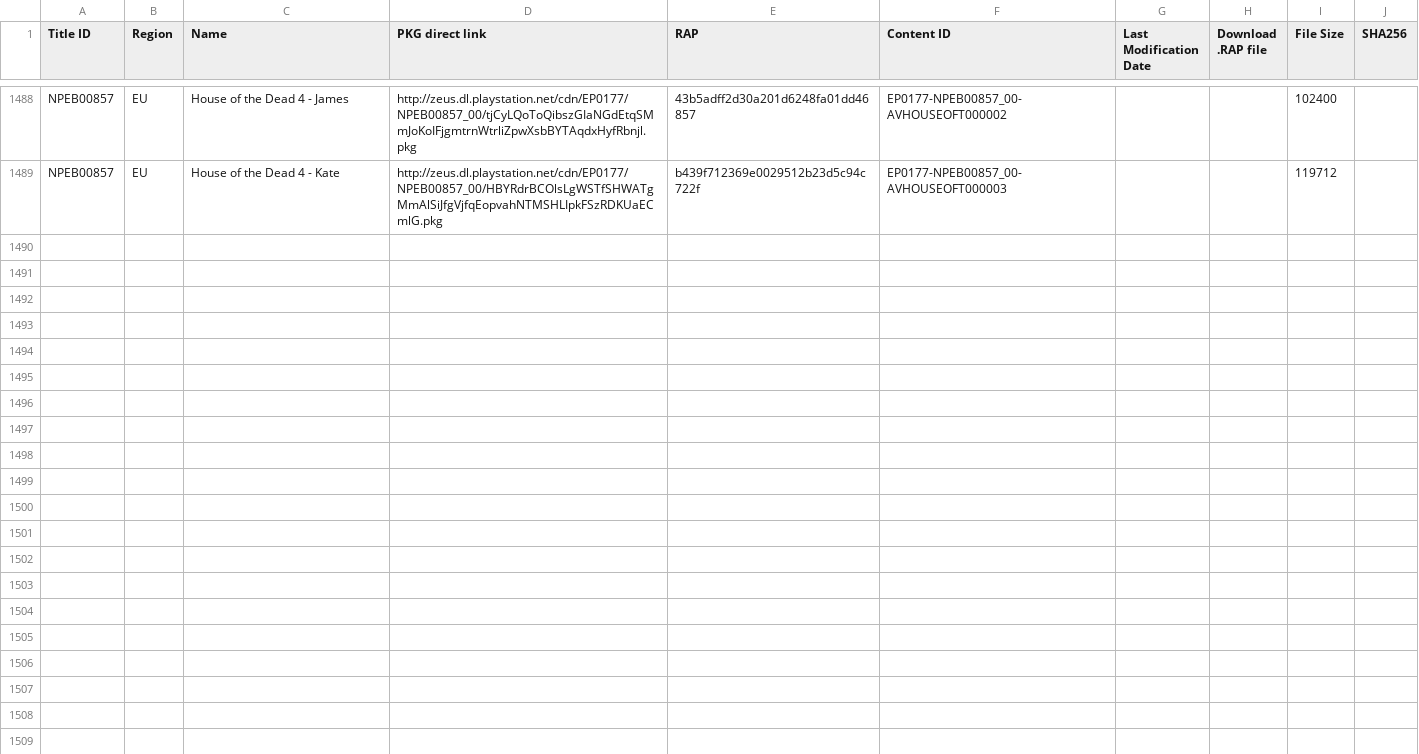
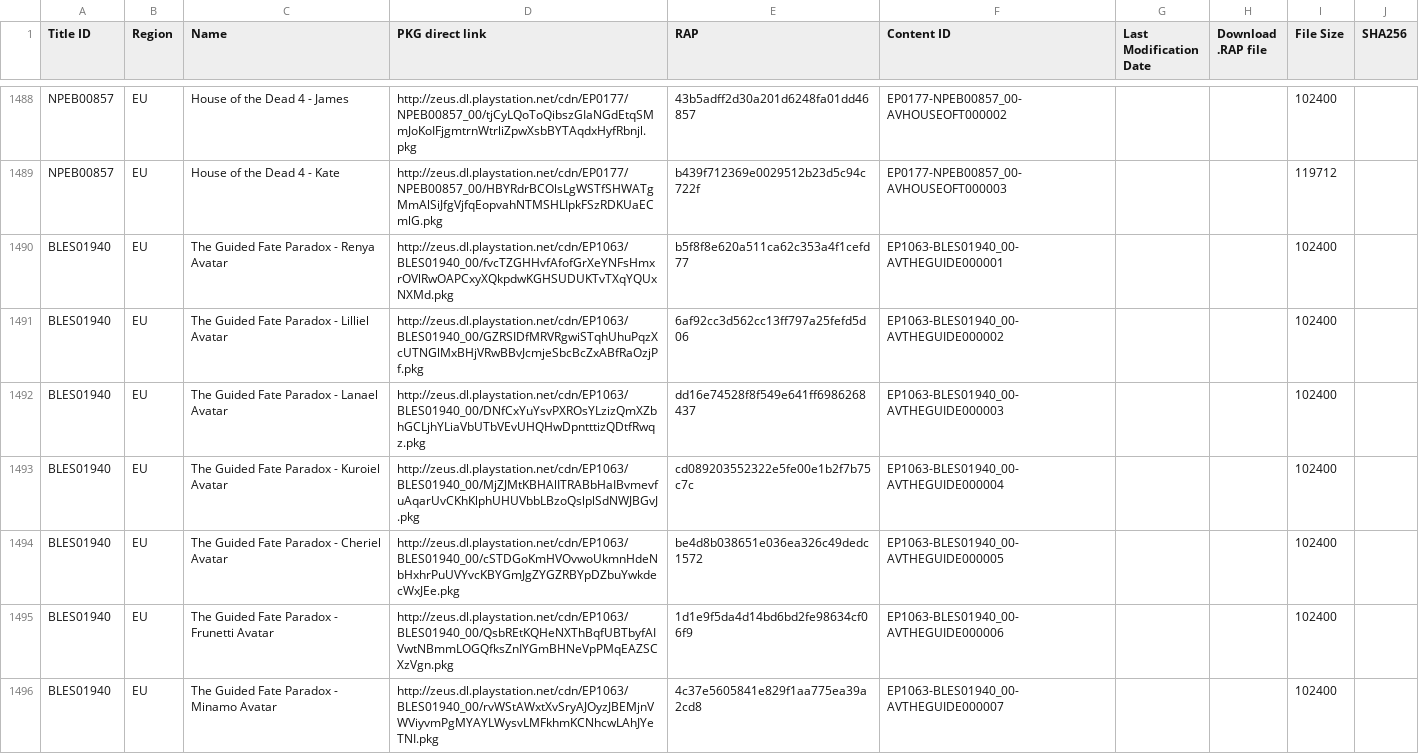
Before and after one commit to jy95/pkgi-ps3-nopaystation, a TSV file: input/pending_PS3_AVATARS.tsv, drawn as a sheet; only a part is shown, gaps mark what is left out; the diff covers the shown part only.

```diff
--- a/input/pending_PS3_AVATARS.tsv
+++ b/input/pending_PS3_AVATARS.tsv
@@ -1489 +1489,8 @@ NPEB00857	EU	House of the Dead 4 - James	http://zeus.dl.playstation.net/cdn/EP01
 NPEB00857	EU	House of the Dead 4 - Kate	http://zeus.dl.playstation.net/cdn/EP0177/NPEB00857_00/HBYRdrBCOlsLgWSTfSHWATgMmAlSiJfgVjfqEopvahNTMSHLIpkFSzRDKUaECmlG.pkg	b439f712369e0029512b23d5c94c722f	EP0177-NPEB00857_00-AVHOUSEOFT000003			119712	
+BLES01940	EU	The Guided Fate Paradox - Renya Avatar	http://zeus.dl.playstation.net/cdn/EP1063/BLES01940_00/fvcTZGHHvfAfofGrXeYNFsHmxrOVlRwOAPCxyXQkpdwKGHSUDUKTvTXqYQUxNXMd.pkg	b5f8f8e620a511ca62c353a4f1cefd77	EP1063-BLES01940_00-AVTHEGUIDE000001			102400	
+BLES01940	EU	The Guided Fate Paradox - Lilliel Avatar	http://zeus.dl.playstation.net/cdn/EP1063/BLES01940_00/GZRSIDfMRVRgwiSTqhUhuPqzXcUTNGlMxBHjVRwBBvJcmjeSbcBcZxABfRaOzjPf.pkg	6af92cc3d562cc13ff797a25fefd5d06	EP1063-BLES01940_00-AVTHEGUIDE000002			102400	
+BLES01940	EU	The Guided Fate Paradox - Lanael Avatar	http://zeus.dl.playstation.net/cdn/EP1063/BLES01940_00/DNfCxYuYsvPXROsYLzizQmXZbhGCLjhYLiaVbUTbVEvUHQHwDpntttizQDtfRwqz.pkg	dd16e74528f8f549e641ff6986268437	EP1063-BLES01940_00-AVTHEGUIDE000003			102400	
+BLES01940	EU	The Guided Fate Paradox - Kuroiel Avatar	http://zeus.dl.playstation.net/cdn/EP1063/BLES01940_00/MjZJMtKBHAlITRABbHaIBvmevfuAqarUvCKhKlphUHUVbbLBzoQslplSdNWJBGvJ.pkg	cd089203552322e5fe00e1b2f7b75c7c	EP1063-BLES01940_00-AVTHEGUIDE000004			102400	
+BLES01940	EU	The Guided Fate Paradox - Cheriel Avatar	http://zeus.dl.playstation.net/cdn/EP1063/BLES01940_00/cSTDGoKmHVOvwoUkmnHdeNbHxhrPuUVYvcKBYGmJgZYGZRBYpDZbuYwkdecWxJEe.pkg	be4d8b038651e036ea326c49dedc1572	EP1063-BLES01940_00-AVTHEGUIDE000005			102400	
+BLES01940	EU	The Guided Fate Paradox - Frunetti Avatar	http://zeus.dl.playstation.net/cdn/EP1063/BLES01940_00/QsbREtKQHeNXThBqfUBTbyfAIVwtNBmmLOGQfksZnIYGmBHNeVpPMqEAZSCXzVgn.pkg	1d1e9f5da4d14bd6bd2fe98634cf06f9	EP1063-BLES01940_00-AVTHEGUIDE000006			102400	
+BLES01940	EU	The Guided Fate Paradox - Minamo Avatar	http://zeus.dl.playstation.net/cdn/EP1063/BLES01940_00/rvWStAWxtXvSryAJOyzJBEMjnVWViyvmPgMYAYLWysvLMFkhmKCNhcwLAhJYeTNI.pkg	4c37e5605841e829f1aa775ea39a2cd8	EP1063-BLES01940_00-AVTHEGUIDE000007			102400	
```
Also changed, not shown: 7 added rows elsewhere in this file, input/pending_PS3_THEMES.tsv, output/pkgi_avatars_pending.csv, 2 other files.
